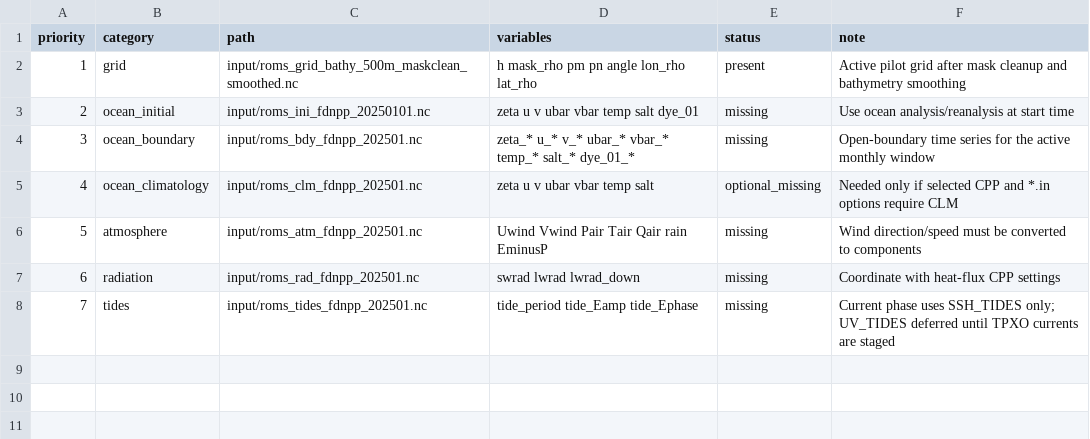
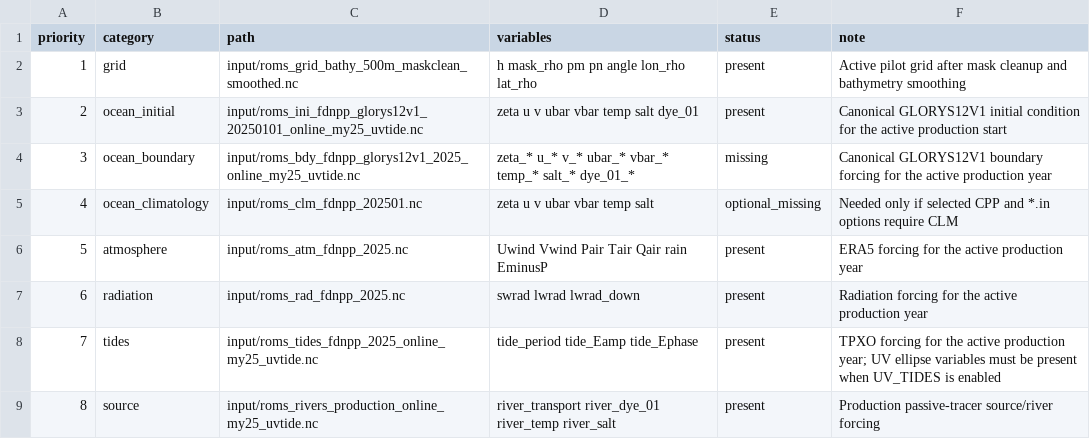
Before and after one commit to RRain001/ROMS, a CSV file: Data_pre/cases/FDNPP/config/data_sources_required.csv, drawn as a sheet.

Commit message:
fix: align FDNPP GLORYS run inputs

```diff
--- a/Data_pre/cases/FDNPP/config/data_sources_required.csv
+++ b/Data_pre/cases/FDNPP/config/data_sources_required.csv
@@ -2,7 +2,8 @@ priority,category,path,variables,status,note
 1,grid,input/roms_grid_bathy_500m_maskclean_smoothed.nc,"h mask_rho pm pn angle lon_rho lat_rho",present,"Active pilot grid after mask cleanup and bathymetry smoothing"
-2,ocean_initial,input/roms_ini_fdnpp_20250101.nc,"zeta u v ubar vbar temp salt dye_01",missing,"Use ocean analysis/reanalysis at start time"
-3,ocean_boundary,input/roms_bdy_fdnpp_202501.nc,"zeta_* u_* v_* ubar_* vbar_* temp_* salt_* dye_01_*",missing,"Open-boundary time series for the active monthly window"
+2,ocean_initial,input/roms_ini_fdnpp_glorys12v1_20250101_online_my25_uvtide.nc,"zeta u v ubar vbar temp salt dye_01",present,"Canonical GLORYS12V1 initial condition for the active production start"
+3,ocean_boundary,input/roms_bdy_fdnpp_glorys12v1_2025_online_my25_uvtide.nc,"zeta_* u_* v_* ubar_* vbar_* temp_* salt_* dye_01_*",missing,"Canonical GLORYS12V1 boundary forcing for the active production year"
 4,ocean_climatology,input/roms_clm_fdnpp_202501.nc,"zeta u v ubar vbar temp salt",optional_missing,"Needed only if selected CPP and *.in options require CLM"
-5,atmosphere,input/roms_atm_fdnpp_202501.nc,"Uwind Vwind Pair Tair Qair rain EminusP",missing,"Wind direction/speed must be converted to components"
-6,radiation,input/roms_rad_fdnpp_202501.nc,"swrad lwrad lwrad_down",missing,"Coordinate with heat-flux CPP settings"
-7,tides,input/roms_tides_fdnpp_202501.nc,"tide_period tide_Eamp tide_Ephase",missing,"Current phase uses SSH_TIDES only; UV_TIDES deferred until TPXO currents are staged"
+5,atmosphere,input/roms_atm_fdnpp_2025.nc,"Uwind Vwind Pair Tair Qair rain EminusP",present,"ERA5 forcing for the active production year"
+6,radiation,input/roms_rad_fdnpp_2025.nc,"swrad lwrad lwrad_down",present,"Radiation forcing for the active production year"
+7,tides,input/roms_tides_fdnpp_2025_online_my25_uvtide.nc,"tide_period tide_Eamp tide_Ephase",present,"TPXO forcing for the active production year; UV ellipse variables must be present when UV_TIDES is enabled"
+8,source,input/roms_rivers_production_online_my25_uvtide.nc,"river_transport river_dye_01 river_temp river_salt",present,"Production passive-tracer source/river forcing"
```
Also changed, not shown: 4 other files.
